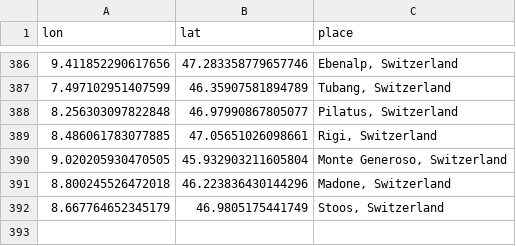
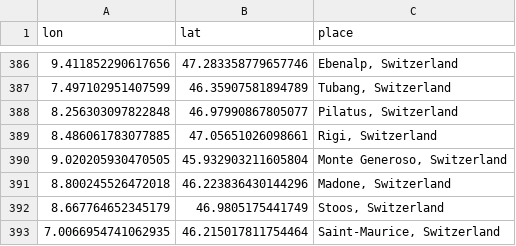
Before and after one commit to MichalOleszak/EuropeHighestPeaks, a CSV file: been/been.csv, drawn as a sheet; only a part is shown, gaps mark what is left out; the diff names each change by its address in the sheet, - before the commit and + after, or states it on an @@ line.

Commit message:
update been

```diff
--- a/been/been.csv
+++ b/been/been.csv
+row 393: 7.0066954741062935 | 46.215017811754464 | Saint-Maurice, Switzerland
```
Also changed, not shown: 1 other file.
